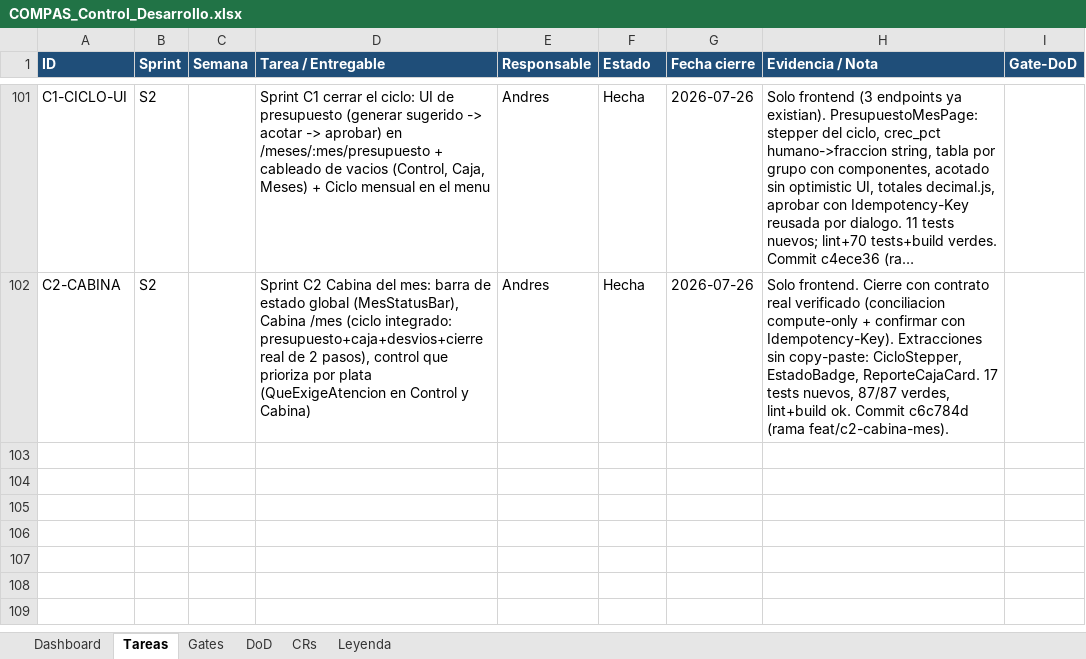
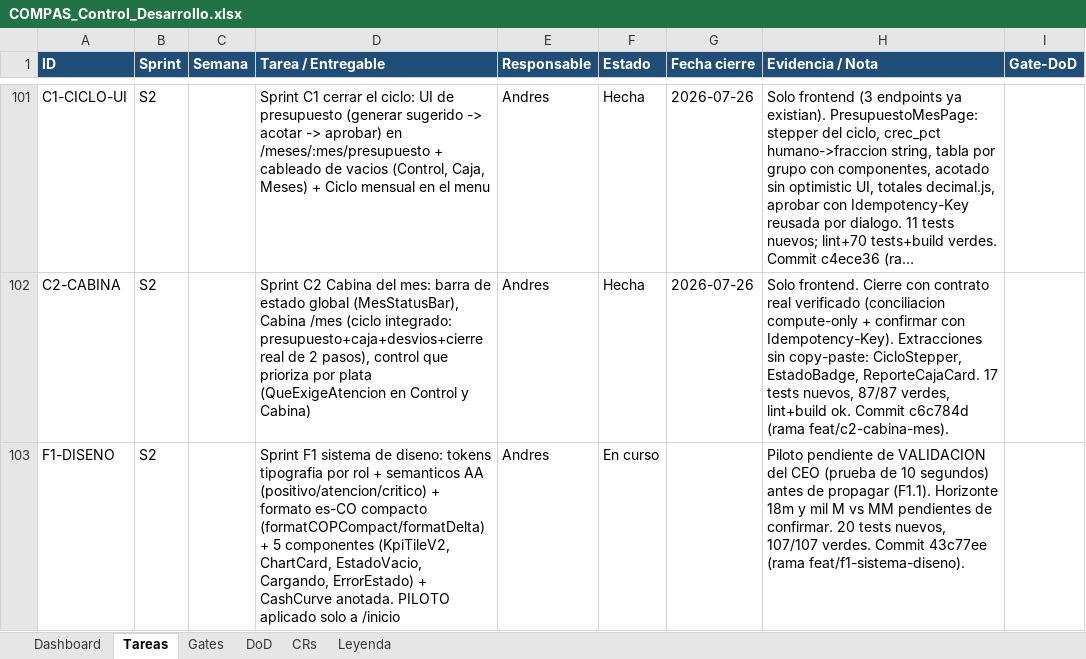
Before and after one commit to RoddosColombia/compas, an Excel workbook: docs/COMPAS_Control_Desarrollo.xlsx, sheet Tareas, drawn as a sheet; only a part is shown, gaps mark what is left out; long unchanged cells end in …; values as stored, in another font and other column widths than the file's, no borders; the diff names each change by its address in the sheet, - before the commit and + after, or states it on an @@ line.

```diff
--- a/docs/COMPAS_Control_Desarrollo.xlsx (sheet Tareas)
+++ b/docs/COMPAS_Control_Desarrollo.xlsx (sheet Tareas)
+row 103: F1-DISENO | S2 |  | Sprint F1 sistema de diseno: tokens tipografia por rol + semanticos AA (positivo/atencion/critico) + formato es-CO compacto (formatCOPCompact/formatDelta) + 5 componentes (KpiTileV2, ChartCard, EstadoVacio, Cargando, ErrorEstado) + CashCurve anotada. PILOTO aplicado solo a /inicio | Andres | En curso |  | Piloto pendiente de VALIDACION del CEO (prueba de 10 segundos) antes de propagar (F1.1). Horizonte 18m y mil M vs MM pendientes de confirmar. 20 tests nuevos, 107/107 verdes. Commit 43c77ee (rama feat/f1-sistema-diseno).
```
